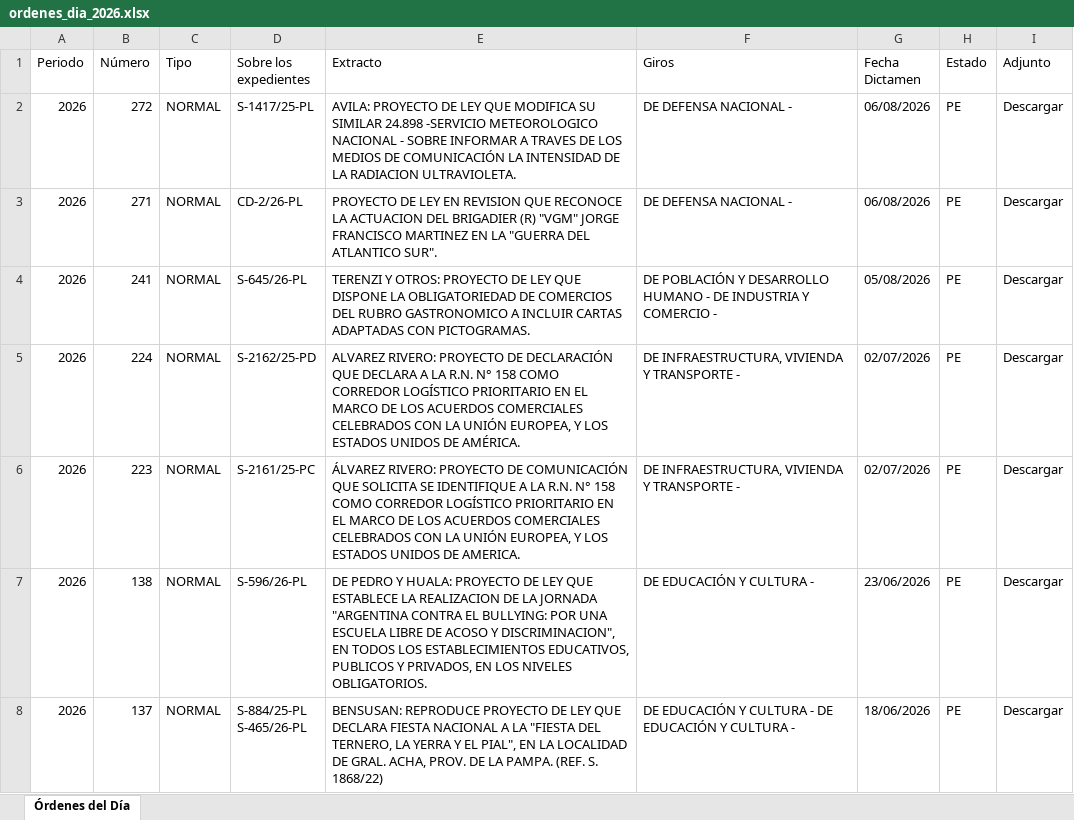
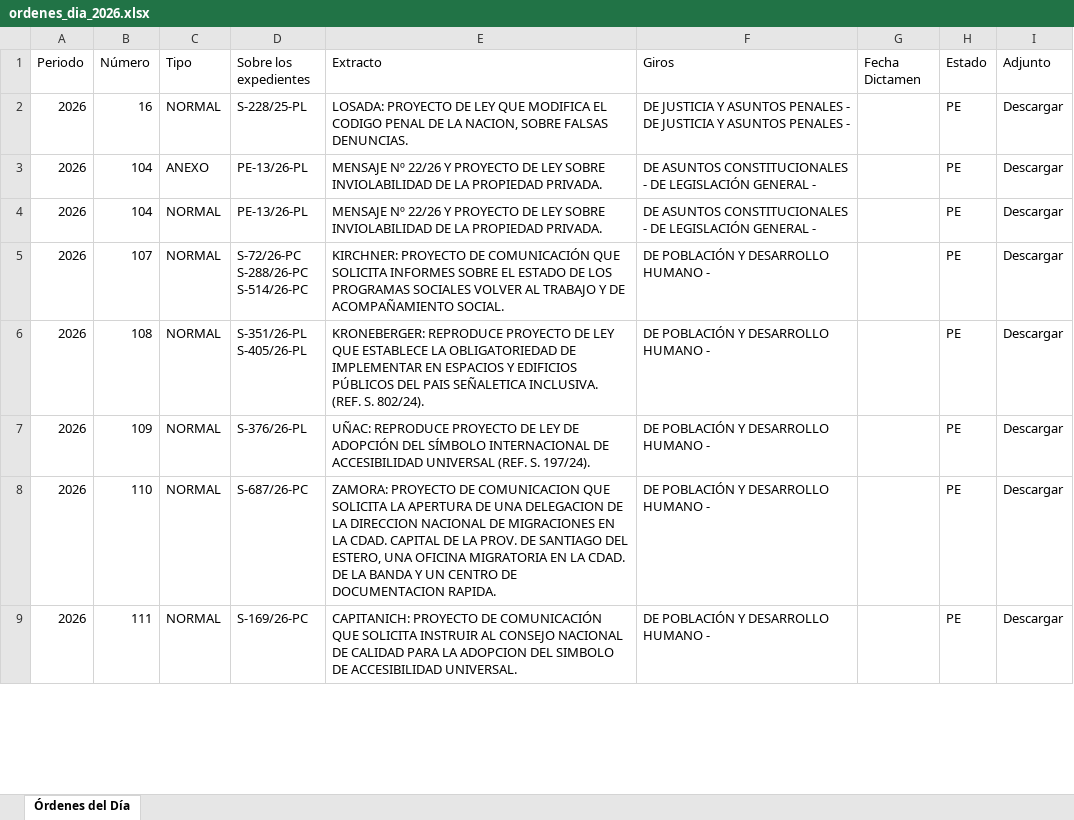
Before and after one commit to bonifaciomariano/hsn-sistema-legislativo, an Excel workbook: ordenes_dia_2026.xlsx, sheet Órdenes del Día, drawn as a sheet; only a part is shown; values as stored, in another font and other column widths than the file's, no cell formats; removed rows and columns are numbered as before the commit, all else as after; ↵ is a line break in a cell; the diff covers the shown part only; the diff names each change by its address in the sheet, - before the commit and + after, or states it on an @@ line.

Commit message:
feat(ayuda-memoria): regenera ordenes_dia_2026.xlsx desde od.json/proyectos.json -- de 24 a 66 OD
La fuente base que lee parse_ayuda_memoria.py (ordenes_dia_2026.xlsx) había
quedado congelada en OD 272, mientras data/od.json -- que sí se scrapea
automáticamente -- ya tenía hasta OD 361. AYUDA_MEMORIA_2026.xlsx (donde
Mariano carga a mano firmantes/comisión cabecera) en cambio SÍ estaba al
día, con datos hasta OD 275 (Ley), 278 (Anexo I) y 306 (Acuerdos) que
nunca llegaban a la web porque el archivo base no los tenía.

Nuevo scripts/generar_ordenes_dia_xlsx.py: reconstruye
ordenes_dia_2026.xlsx con el mismo esquema de columnas que ya espera
leer_ordenes_dia(), usando datos que el repo ya tiene scrapeados
(od.json + proyectos.json) -- sin bajar ningún PDF nuevo. Filtra a OD
cuyo expediente no figure ya aprobado en sanciones.json (Boletín de
Novedades), para no re-agregar lo ya tratado.

No toca AYUDA_MEMORIA_2026.xlsx en ningún momento -- ese archivo sigue
siendo 100% manual de Mariano. Resultado: de 24 a 66 OD en Ayuda Memoria,
28 con firmantes/comisión ya cruzados (quedan 38 sin firmantes, los más
nuevos, a la espera de que se carguen a mano como siempre).

Reemplaza el intento anterior de scrapear firmantes directo de los PDFs
-- no hacía falta, esos datos ya estaban cargados y solo no llegaban por
el archivo base desactualizado.

```diff
--- a/ordenes_dia_2026.xlsx (sheet Órdenes del Día)
+++ b/ordenes_dia_2026.xlsx (sheet Órdenes del Día)
-B2 (Número): 272
+B2 (Número): 16
-D2 (Sobre los expedientes): S-1417/25-PL
+D2 (Sobre los expedientes): S-228/25-PL
-E2 (Extracto): AVILA: PROYECTO DE LEY QUE MODIFICA SU SIMILAR 24.898 -SERVICIO METEOROLOGICO NACIONAL - SOBRE INFORMAR A TRAVES DE LOS MEDIOS DE COMUNICACIÓN LA INTENSIDAD DE LA RADIACION ULTRAVIOLETA.
+E2 (Extracto): LOSADA: PROYECTO DE LEY QUE MODIFICA EL CODIGO PENAL DE LA NACION, SOBRE FALSAS DENUNCIAS.
-F2 (Giros): DE DEFENSA NACIONAL -
+F2 (Giros): DE JUSTICIA Y ASUNTOS PENALES - DE JUSTICIA Y ASUNTOS PENALES -
-G2 (Fecha Dictamen): 06/08/2026
+G2 (Fecha Dictamen): (empty)
+row 3: 2026 | 104 | ANEXO | PE-13/26-PL | MENSAJE Nº 22/26 Y PROYECTO DE LEY SOBRE INVIOLABILIDAD DE LA PROPIEDAD PRIVADA. | DE ASUNTOS CONSTITUCIONALES - DE LEGISLACIÓN GENERAL - |  | PE | Descargar
-B4 (Número): 271
+B4 (Número): 104
-D4 (Sobre los expedientes): CD-2/26-PL
+D4 (Sobre los expedientes): PE-13/26-PL
-E4 (Extracto): PROYECTO DE LEY EN REVISION QUE RECONOCE LA ACTUACION DEL BRIGADIER (R) "VGM" JORGE FRANCISCO MARTINEZ EN LA "GUERRA DEL ATLANTICO SUR".
+E4 (Extracto): MENSAJE Nº 22/26 Y PROYECTO DE LEY SOBRE INVIOLABILIDAD DE LA PROPIEDAD PRIVADA.
-F4 (Giros): DE DEFENSA NACIONAL -
+F4 (Giros): DE ASUNTOS CONSTITUCIONALES - DE LEGISLACIÓN GENERAL -
-G4 (Fecha Dictamen): 06/08/2026
+G4 (Fecha Dictamen): (empty)
+row 5: 2026 | 107 | NORMAL | S-72/26-PC ↵ S-288/26-PC ↵ S-514/26-PC | KIRCHNER: PROYECTO DE COMUNICACIÓN QUE SOLICITA INFORMES SOBRE EL ESTADO DE LOS PROGRAMAS SOCIALES VOLVER AL TRABAJO Y DE ACOMPAÑAMIENTO SOCIAL. | DE POBLACIÓN Y DESARROLLO HUMANO - |  | PE | Descargar
-B6 (Número): 241
+B6 (Número): 108
-D6 (Sobre los expedientes): S-645/26-PL
+D6 (Sobre los expedientes): S-351/26-PL ↵ S-405/26-PL
-E6 (Extracto): TERENZI Y OTROS: PROYECTO DE LEY QUE DISPONE LA OBLIGATORIEDAD DE COMERCIOS DEL RUBRO GASTRONOMICO A INCLUIR CARTAS ADAPTADAS CON PICTOGRAMAS.
+E6 (Extracto): KRONEBERGER: REPRODUCE PROYECTO DE LEY QUE ESTABLECE LA OBLIGATORIEDAD DE IMPLEMENTAR EN ESPACIOS Y EDIFICIOS PÚBLICOS DEL PAIS SEÑALETICA INCLUSIVA. (REF. S. 802/24).
-F6 (Giros): …HUMANO - DE INDUSTRIA Y COMERCIO -
+F6 (Giros): …HUMANO -
-G6 (Fecha Dictamen): 05/08/2026
+G6 (Fecha Dictamen): (empty)
-B7 (Número): 224
+B7 (Número): 109
-D7 (Sobre los expedientes): S-2162/25-PD
+D7 (Sobre los expedientes): S-376/26-PL
-E7 (Extracto): ALVAREZ RIVERO: PROYECTO DE DECLARACIÓN QUE DECLARA A LA R.N. N° 158 COMO CORREDOR LOGÍSTICO PRIORITARIO EN EL MARCO DE LOS ACUERDOS COMERCIALES CELEBRADOS CON LA UNIÓN EUROPEA, Y LOS ESTADOS UNIDOS DE AMÉRICA.
+E7 (Extracto): UÑAC: REPRODUCE PROYECTO DE LEY DE ADOPCIÓN DEL SÍMBOLO INTERNACIONAL DE ACCESIBILIDAD UNIVERSAL (REF. S. 197/24).
-F7:F8 (Giros): DE INFRAESTRUCTURA, VIVIENDA Y TRANSPORTE -
+F7:F8 (Giros): DE POBLACIÓN Y DESARROLLO HUMANO -
-G7:G8 (Fecha Dictamen): 02/07/2026
+G7:G8 (Fecha Dictamen): (empty)
-B8 (Número): 223
+B8 (Número): 110
-D8 (Sobre los expedientes): S-2161/25-PC
+D8 (Sobre los expedientes): S-687/26-PC
-E8 (Extracto): ÁLVAREZ RIVERO: PROYECTO DE COMUNICACIÓN QUE SOLICITA SE IDENTIFIQUE A LA R.N. N° 158 COMO CORREDOR LOGÍSTICO PRIORITARIO EN EL MARCO DE LOS ACUERDOS COMERCIALES CELEBRADOS CON LA UNIÓN EUROPEA, Y LOS ESTADOS UNIDOS DE AMERICA.
+E8 (Extracto): ZAMORA: PROYECTO DE COMUNICACION QUE SOLICITA LA APERTURA DE UNA DELEGACION DE LA DIRECCION NACIONAL DE MIGRACIONES EN LA CDAD. CAPITAL DE LA PROV. DE SANTIAGO DEL ESTERO, UNA OFICINA MIGRATORIA EN LA CDAD. DE LA BANDA Y UN CENTRO DE DOCUMENTACION RAPIDA.
-B9 (Número): 138
+B9 (Número): 111
-D9 (Sobre los expedientes): S-596/26-PL
+D9 (Sobre los expedientes): S-169/26-PC
-E9 (Extracto): DE PEDRO Y HUALA: PROYECTO DE LEY QUE ESTABLECE LA REALIZACION DE LA JORNADA "ARGENTINA CONTRA EL BULLYING: POR UNA ESCUELA LIBRE DE ACOSO Y DISCRIMINACION", EN TODOS LOS ESTABLECIMIENTOS EDUCATIVOS, PUBLICOS Y PRIVADOS, EN LOS NIVELES OBLIGATORIOS.
+E9 (Extracto): CAPITANICH: PROYECTO DE COMUNICACIÓN QUE SOLICITA INSTRUIR AL CONSEJO NACIONAL DE CALIDAD PARA LA ADOPCION DEL SIMBOLO DE ACCESIBILIDAD UNIVERSAL.
-F9 (Giros): DE EDUCACIÓN Y CULTURA -
+F9 (Giros): DE POBLACIÓN Y DESARROLLO HUMANO -
-G9 (Fecha Dictamen): 23/06/2026
+G9 (Fecha Dictamen): (empty)
-row 8: 2026 | 137 | NORMAL | S-884/25-PL ↵ S-465/26-PL | BENSUSAN: REPRODUCE PROYECTO DE LEY QUE DECLARA FIESTA NACIONAL A LA "FIESTA DEL TERNERO, LA YERRA Y EL PIAL", EN LA LOCALIDAD DE GRAL. ACHA, PROV. DE LA PAMPA. (REF. S. 1868/22) | DE EDUCACIÓN Y CULTURA - DE EDUCACIÓN Y CULTURA - | 18/06/2026 | PE | Descargar
```
Also changed, not shown: 41 added rows and 77 edited cells elsewhere in this sheet, cell formats, 3 other files.
